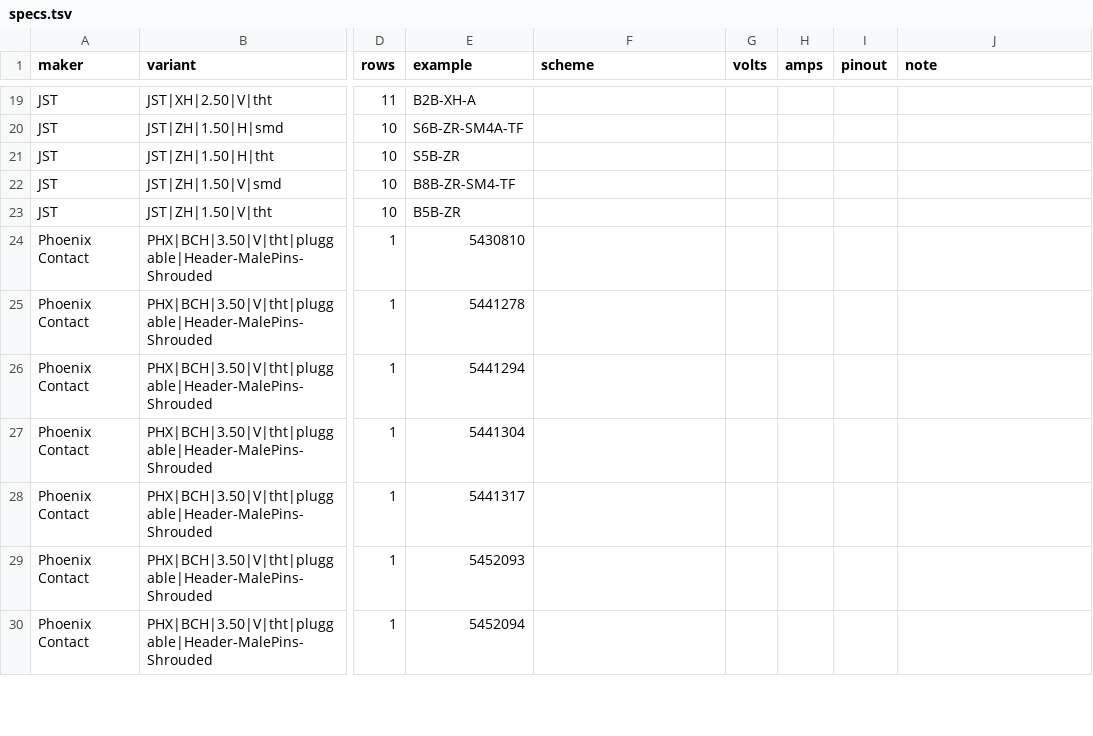
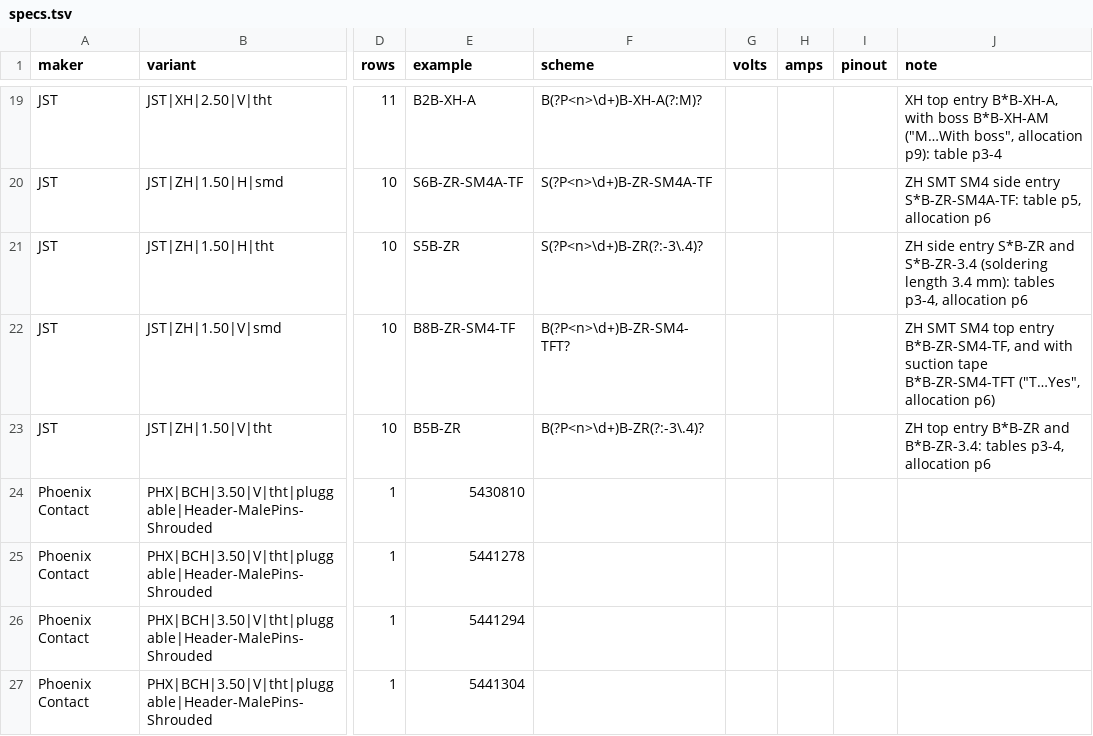
Before and after one commit to zaun/schematical, a TSV file: planning/plan-45-data/specs.tsv, drawn as a sheet; only a part is shown, gaps mark what is left out; the shorter side is filled out with more unchanged rows; the diff covers the shown part only; the diff names each change by its address in the sheet, - before the commit and + after, or states it on an @@ line.

Commit message:
plan-45-B Phase 1: JST ordering schemes (22 schemes read from the sheets' model number allocation), scheme-check

```diff
--- a/planning/plan-45-data/specs.tsv
+++ b/planning/plan-45-data/specs.tsv
-F19 (scheme): (empty)
+F19 (scheme): B(?P<n>\d+)B-XH-A(?:M)?
-J19 (note): (empty)
+J19 (note): XH top entry B*B-XH-A, with boss B*B-XH-AM ("M…With boss", allocation p9): table p3-4
-F20 (scheme): (empty)
+F20 (scheme): S(?P<n>\d+)B-ZR-SM4A-TF
-J20 (note): (empty)
+J20 (note): ZH SMT SM4 side entry S*B-ZR-SM4A-TF: table p5, allocation p6
-F21 (scheme): (empty)
+F21 (scheme): S(?P<n>\d+)B-ZR(?:-3\.4)?
-J21 (note): (empty)
+J21 (note): ZH side entry S*B-ZR and S*B-ZR-3.4 (soldering length 3.4 mm): tables p3-4, allocation p6
-F22 (scheme): (empty)
+F22 (scheme): B(?P<n>\d+)B-ZR-SM4-TFT?
-J22 (note): (empty)
+J22 (note): ZH SMT SM4 top entry B*B-ZR-SM4-TF, and with suction tape B*B-ZR-SM4-TFT ("T…Yes", allocation p6)
-F23 (scheme): (empty)
+F23 (scheme): B(?P<n>\d+)B-ZR(?:-3\.4)?
-J23 (note): (empty)
+J23 (note): ZH top entry B*B-ZR and B*B-ZR-3.4: tables p3-4, allocation p6
```
Also changed, not shown: 34 edited cells elsewhere in this file, 4 other files.
